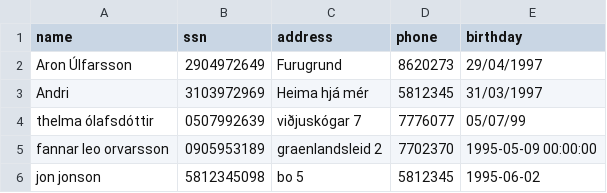
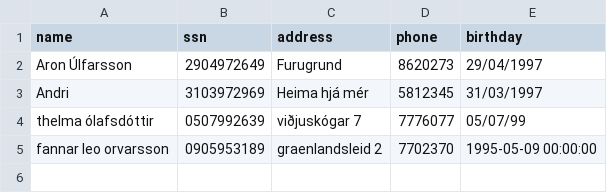
Before and after one commit to AronU/Car-Rental-Service, a CSV file: Car_Rental/data/customers.csv, drawn as a sheet; the diff names each change by its address in the sheet, - before the commit and + after, or states it on an @@ line.

Commit message:
All functionality for delete customer is working, alongside a valid user check. Needs to be plugged into UI.

```diff
--- a/Car_Rental/data/customers.csv
+++ b/Car_Rental/data/customers.csv
-row 6: jon jonson | 5812345098 | bo 5 | 5812345 | 1995-06-02
```
Also changed, not shown: 4 other files.
